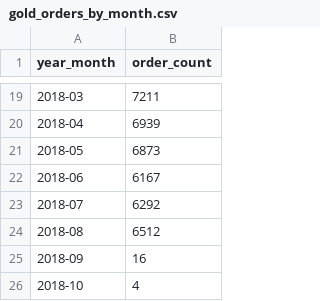
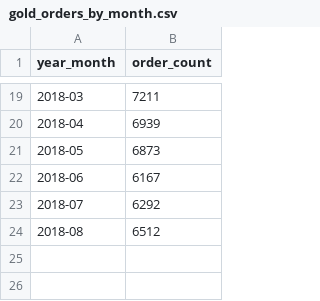
Before and after one commit to ArthurHendrich/BigData, a CSV file: dados/gold/gold_orders_by_month.csv, drawn as a sheet; only a part is shown, gaps mark what is left out; the diff names each change by its address in the sheet, - before the commit and + after, or states it on an @@ line.

Commit message:
fix: improve visualizations and remove unnecessary graphs
- Replace pie chart with horizontal bar chart for order status (more readable)
- Cut orders_by_month data at 2018-08 (incomplete data after)
- Remove top10_products_by_orders graph (showed hashes)
- Remove top10_states_by_customers graph (as requested)
- Remove gold_customers_by_state.csv

```diff
--- a/dados/gold/gold_orders_by_month.csv
+++ b/dados/gold/gold_orders_by_month.csv
-row 25: 2018-09 | 16
-row 26: 2018-10 | 4
```
Also changed, not shown: 6 other files.
